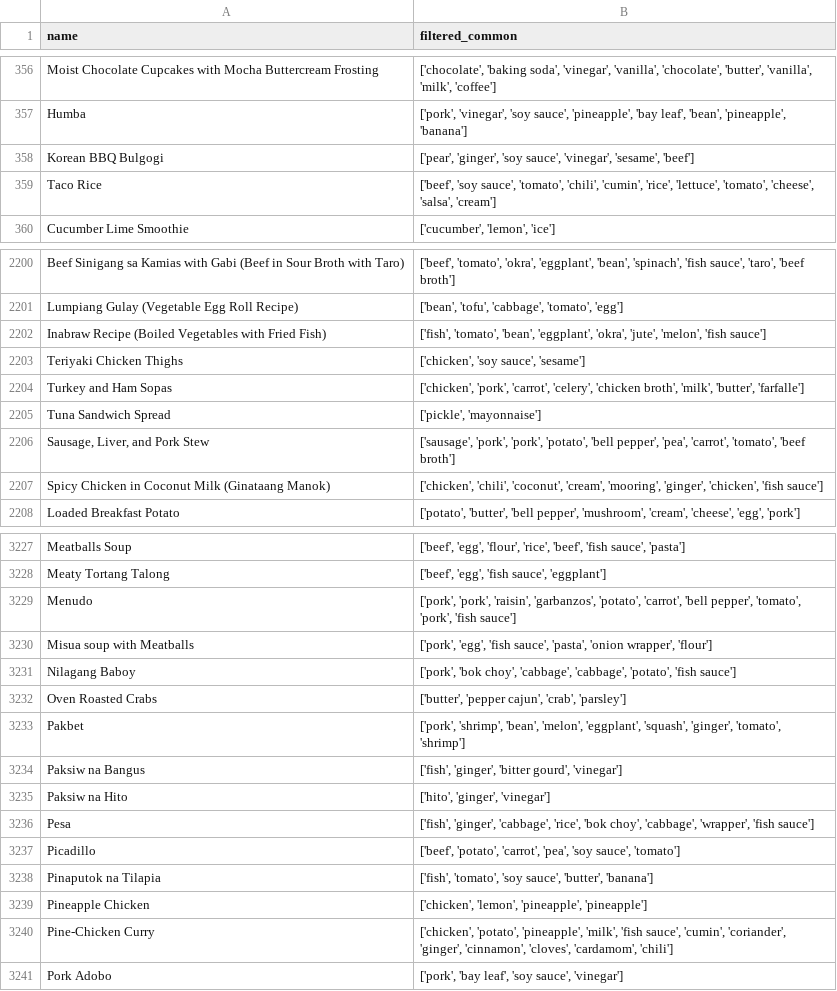
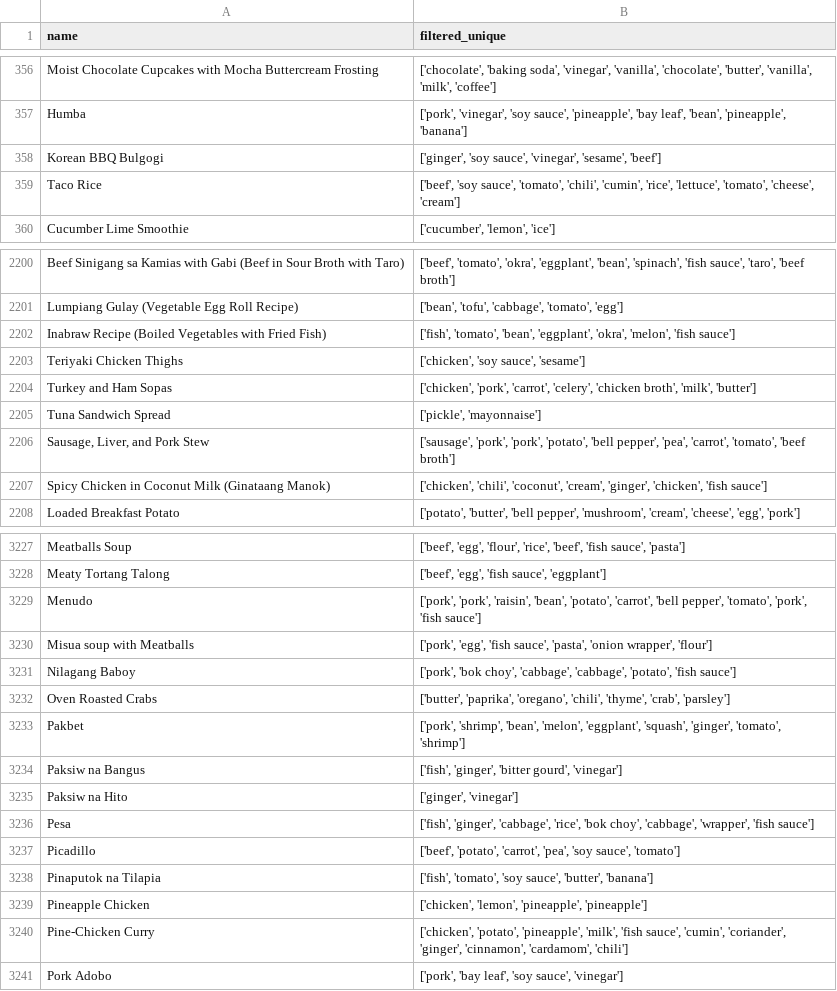
Before and after one commit to rixmape/panlasang-pinoy-clustering, a CSV file: data/preprocessed_recipes.csv, drawn as a sheet; only a part is shown, gaps mark what is left out; the diff covers the shown part only.

```diff
--- a/data/preprocessed_recipes.csv
+++ b/data/preprocessed_recipes.csv
@@ -1 +1 @@
-name,filtered_common
+name,filtered_unique
@@ -357,4 +357,4 @@ Moist Chocolate Cupcakes with Mocha Buttercream Frosting,"['chocolate', 'baking
 Humba,"['pork', 'vinegar', 'soy sauce', 'pineapple', 'bay leaf', 'bean', 'pineapple', 'banana']"
-Korean BBQ Bulgogi,"['pear', 'ginger', 'soy sauce', 'vinegar', 'sesame', 'beef']"
-Taco Rice,"['beef', 'soy sauce', 'tomato', 'chili', 'cumin', 'rice', 'lettuce', 'tomato', 'cheese', 'salsa', 'cream']"
+Korean BBQ Bulgogi,"['ginger', 'soy sauce', 'vinegar', 'sesame', 'beef']"
+Taco Rice,"['beef', 'soy sauce', 'tomato', 'chili', 'cumin', 'rice', 'lettuce', 'tomato', 'cheese', 'cream']"
 Cucumber Lime Smoothie,"['cucumber', 'lemon', 'ice']"
@@ -2201,8 +2201,8 @@ Beef Sinigang sa Kamias with Gabi (Beef in Sour Broth with Taro),"['beef', 'toma
 Lumpiang Gulay (Vegetable Egg Roll Recipe),"['bean', 'tofu', 'cabbage', 'tomato', 'egg']"
-Inabraw Recipe (Boiled Vegetables with Fried Fish),"['fish', 'tomato', 'bean', 'eggplant', 'okra', 'jute', 'melon', 'fish sauce']"
+Inabraw Recipe (Boiled Vegetables with Fried Fish),"['fish', 'tomato', 'bean', 'eggplant', 'okra', 'melon', 'fish sauce']"
 Teriyaki Chicken Thighs,"['chicken', 'soy sauce', 'sesame']"
-Turkey and Ham Sopas,"['chicken', 'pork', 'carrot', 'celery', 'chicken broth', 'milk', 'butter', 'farfalle']"
+Turkey and Ham Sopas,"['chicken', 'pork', 'carrot', 'celery', 'chicken broth', 'milk', 'butter']"
 Tuna Sandwich Spread,"['pickle', 'mayonnaise']"
 "Sausage, Liver, and Pork Stew","['sausage', 'pork', 'pork', 'potato', 'bell pepper', 'pea', 'carrot', 'tomato', 'beef broth']"
-Spicy Chicken in Coconut Milk (Ginataang Manok),"['chicken', 'chili', 'coconut', 'cream', 'mooring', 'ginger', 'chicken', 'fish sauce']"
+Spicy Chicken in Coconut Milk (Ginataang Manok),"['chicken', 'chili', 'coconut', 'cream', 'ginger', 'chicken', 'fish sauce']"
 Loaded Breakfast Potato,"['potato', 'butter', 'bell pepper', 'mushroom', 'cream', 'cheese', 'egg', 'pork']"
@@ -3228,9 +3228,9 @@ Meatballs Soup,"['beef', 'egg', 'flour', 'rice', 'beef', 'fish sauce', 'pasta']"
 Meaty Tortang Talong,"['beef', 'egg', 'fish sauce', 'eggplant']"
-Menudo,"['pork', 'pork', 'raisin', 'garbanzos', 'potato', 'carrot', 'bell pepper', 'tomato', 'pork', 'fish sauce']"
+Menudo,"['pork', 'pork', 'raisin', 'bean', 'potato', 'carrot', 'bell pepper', 'tomato', 'pork', 'fish sauce']"
 Misua soup with Meatballs,"['pork', 'egg', 'fish sauce', 'pasta', 'onion wrapper', 'flour']"
 Nilagang Baboy,"['pork', 'bok choy', 'cabbage', 'cabbage', 'potato', 'fish sauce']"
-Oven Roasted Crabs,"['butter', 'pepper cajun', 'crab', 'parsley']"
+Oven Roasted Crabs,"['butter', 'paprika', 'oregano', 'chili', 'thyme', 'crab', 'parsley']"
 Pakbet,"['pork', 'shrimp', 'bean', 'melon', 'eggplant', 'squash', 'ginger', 'tomato', 'shrimp']"
 Paksiw na Bangus,"['fish', 'ginger', 'bitter gourd', 'vinegar']"
-Paksiw na Hito,"['hito', 'ginger', 'vinegar']"
+Paksiw na Hito,"['ginger', 'vinegar']"
 Pesa,"['fish', 'ginger', 'cabbage', 'rice', 'bok choy', 'cabbage', 'wrapper', 'fish sauce']"
@@ -3239,3 +3239,3 @@ Pinaputok na Tilapia,"['fish', 'tomato', 'soy sauce', 'butter', 'banana']"
 Pineapple Chicken,"['chicken', 'lemon', 'pineapple', 'pineapple']"
-Pine-Chicken Curry,"['chicken', 'potato', 'pineapple', 'milk', 'fish sauce', 'cumin', 'coriander', 'ginger', 'cinnamon', 'cloves', 'cardamom', 'chili']"
+Pine-Chicken Curry,"['chicken', 'potato', 'pineapple', 'milk', 'fish sauce', 'cumin', 'coriander', 'ginger', 'cinnamon', 'cardamom', 'chili']"
 Pork Adobo,"['pork', 'bay leaf', 'soy sauce', 'vinegar']"
```
Also changed, not shown: 98 edited cells elsewhere in this file, data/association_rules.csv, 11 other files.
